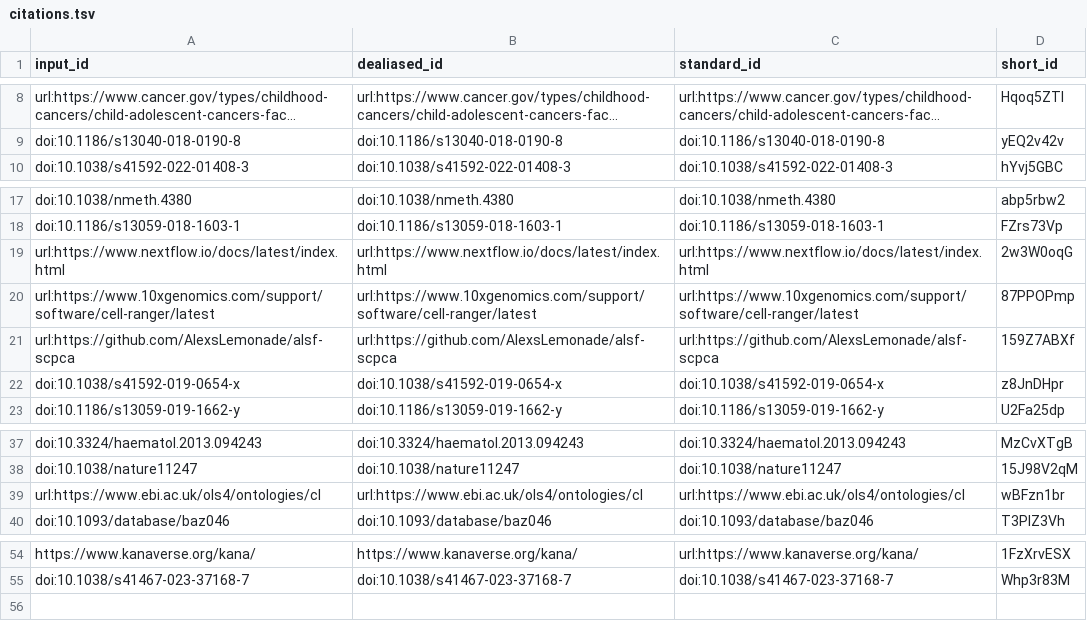
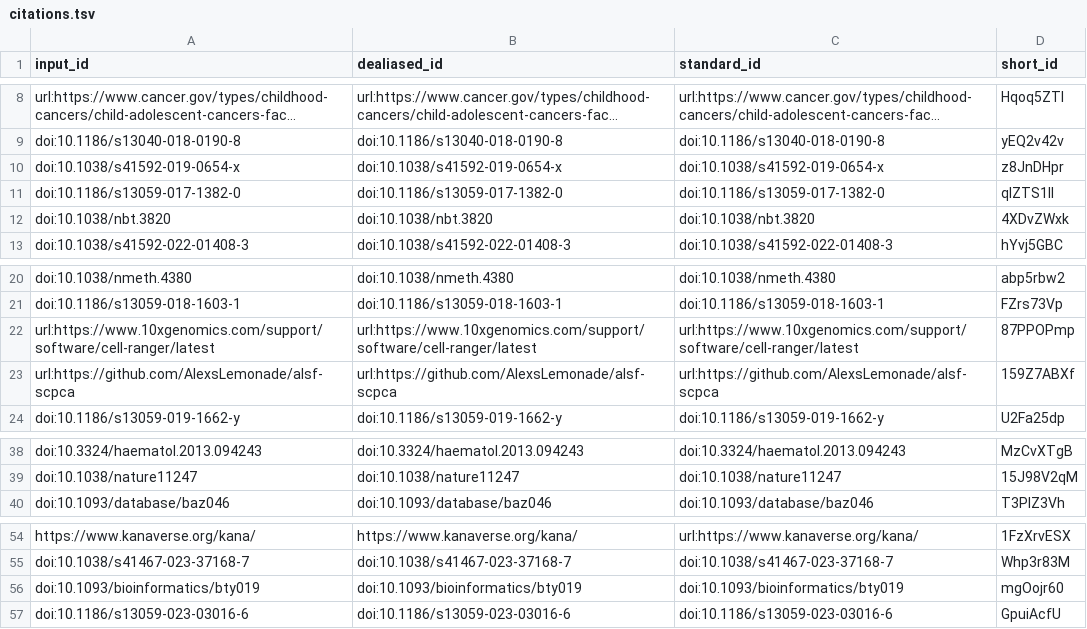
Before and after one commit to cgreene/ScPCA-manuscript, a TSV file: citations.tsv, drawn as a sheet; only a part is shown, gaps mark what is left out; long unchanged cells end in …; removed rows and columns are numbered as before the commit, all else as after; the diff names each change by its address in the sheet, - before the commit and + after, or states it on an @@ line.

Commit message:
Merge pull request #94 from AlexsLemonade/jashapiro/round-robin1 [ci skip]
This build is based on
https://github.com/AlexsLemonade/ScPCA-manuscript/commit/2bee8f09f5c9744d153f41bfbdf6003cc56b1755.

This commit was created by the following CI build and job:
https://github.com/AlexsLemonade/ScPCA-manuscript/commit/2bee8f09f5c9744d153f41bfbdf6003cc56b1755/checks
https://github.com/AlexsLemonade/ScPCA-manuscript/actions/runs/8377914091

```diff
--- a/citations.tsv
+++ b/citations.tsv
@@ row 22 moved to row 10: doi:10.1038/s41592-019-0654-x @@
+row 11: doi:10.1186/s13059-017-1382-0 | doi:10.1186/s13059-017-1382-0 | doi:10.1186/s13059-017-1382-0 | qIZTS1II
+row 12: doi:10.1038/nbt.3820 | doi:10.1038/nbt.3820 | doi:10.1038/nbt.3820 | 4XDvZWxk
-row 19: url:https://www.nextflow.io/docs/latest/index.html | url:https://www.nextflow.io/docs/latest/index.html | url:https://www.nextflow.io/docs/latest/index.html | 2w3W0oqG
-row 39: url:https://www.ebi.ac.uk/ols4/ontologies/cl | url:https://www.ebi.ac.uk/ols4/ontologies/cl | url:https://www.ebi.ac.uk/ols4/ontologies/cl | wBFzn1br
+row 56: doi:10.1093/bioinformatics/bty019 | doi:10.1093/bioinformatics/bty019 | doi:10.1093/bioinformatics/bty019 | mgOojr60
+row 57: doi:10.1186/s13059-023-03016-6 | doi:10.1186/s13059-023-03016-6 | doi:10.1186/s13059-023-03016-6 | GpuiAcfU
```
Also changed, not shown: 7 other files.
